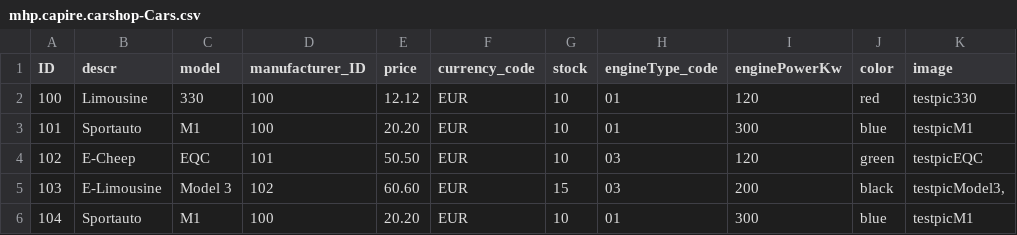
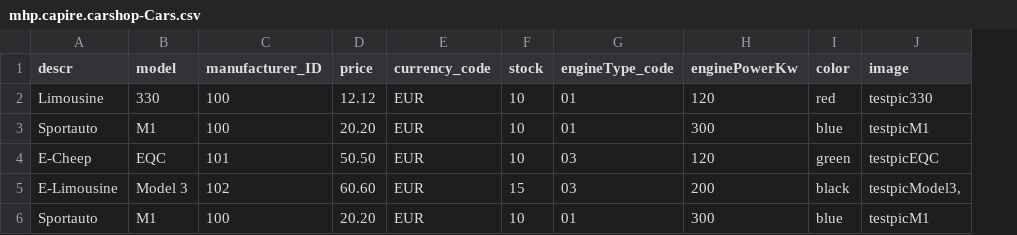
Before and after one commit to sebastianmantsch/mhp-cap-carshop-public, a CSV file: db/data/mhp.capire.carshop-Cars.csv, drawn as a sheet; the diff names each change by its address in the sheet, - before the commit and + after, or states it on an @@ line.

```diff
--- a/db/data/mhp.capire.carshop-Cars.csv
+++ b/db/data/mhp.capire.carshop-Cars.csv
-column A (ID), rows 2-6: 100 | 101 | 102 | 103 | 104
```
Also changed, not shown: 18 other files.
